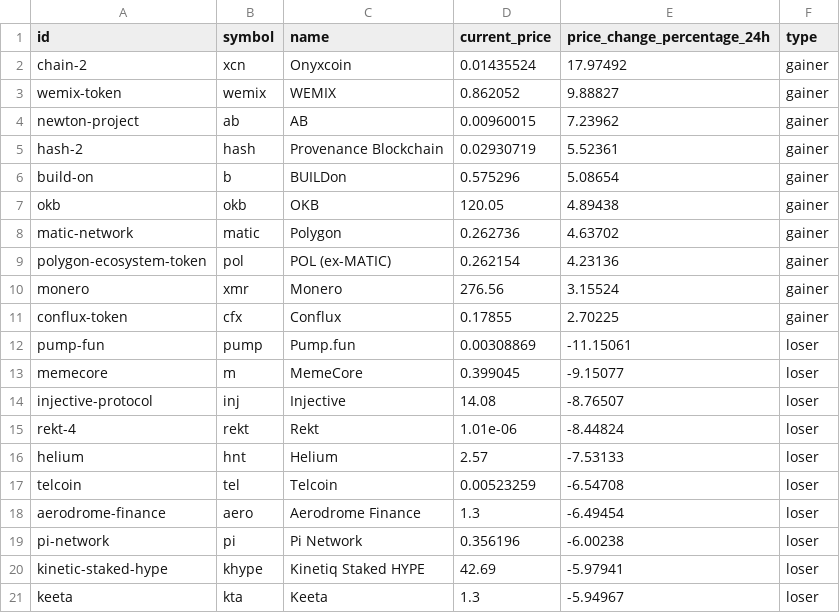
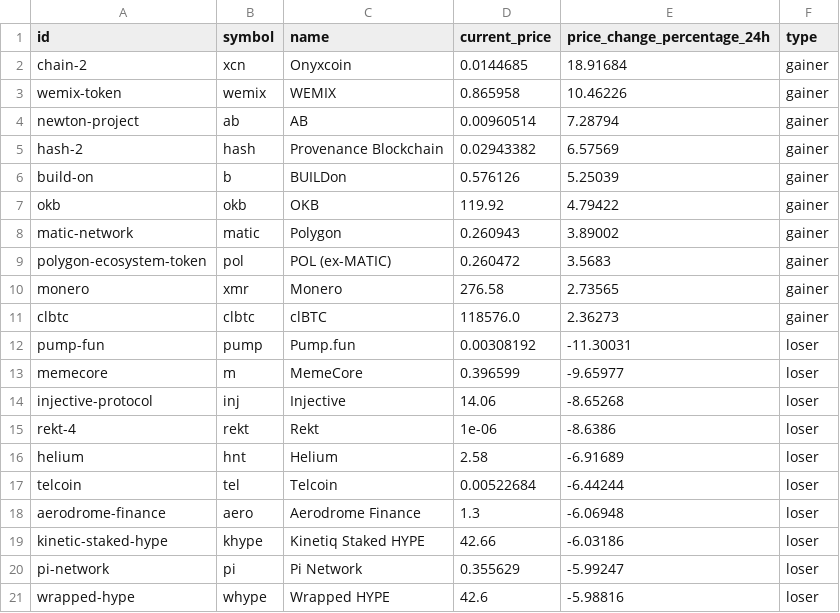
Before and after one commit to Fedric-Reform/MarketDataResearch, a CSV file: TopGainersAndLosers.csv, drawn as a sheet.

```diff
--- a/TopGainersAndLosers.csv
+++ b/TopGainersAndLosers.csv
@@ -1,21 +1,21 @@
 id,symbol,name,current_price,price_change_percentage_24h,type
-chain-2,xcn,Onyxcoin,0.01435524,17.97492,gainer
-wemix-token,wemix,WEMIX,0.862052,9.88827,gainer
-newton-project,ab,AB,0.00960015,7.23962,gainer
-hash-2,hash,Provenance Blockchain,0.02930719,5.52361,gainer
-build-on,b,BUILDon,0.575296,5.08654,gainer
-okb,okb,OKB,120.05,4.89438,gainer
-matic-network,matic,Polygon,0.262736,4.63702,gainer
-polygon-ecosystem-token,pol,POL (ex-MATIC),0.262154,4.23136,gainer
-monero,xmr,Monero,276.56,3.15524,gainer
-conflux-token,cfx,Conflux,0.17855,2.70225,gainer
-pump-fun,pump,Pump.fun,0.00308869,-11.15061,loser
-memecore,m,MemeCore,0.399045,-9.15077,loser
-injective-protocol,inj,Injective,14.08,-8.76507,loser
-rekt-4,rekt,Rekt,1.01e-06,-8.44824,loser
-helium,hnt,Helium,2.57,-7.53133,loser
-telcoin,tel,Telcoin,0.00523259,-6.54708,loser
-aerodrome-finance,aero,Aerodrome Finance,1.3,-6.49454,loser
-pi-network,pi,Pi Network,0.356196,-6.00238,loser
-kinetic-staked-hype,khype,Kinetiq Staked HYPE,42.69,-5.97941,loser
-keeta,kta,Keeta,1.3,-5.94967,loser
+chain-2,xcn,Onyxcoin,0.0144685,18.91684,gainer
+wemix-token,wemix,WEMIX,0.865958,10.46226,gainer
+newton-project,ab,AB,0.00960514,7.28794,gainer
+hash-2,hash,Provenance Blockchain,0.02943382,6.57569,gainer
+build-on,b,BUILDon,0.576126,5.25039,gainer
+okb,okb,OKB,119.92,4.79422,gainer
+matic-network,matic,Polygon,0.260943,3.89002,gainer
+polygon-ecosystem-token,pol,POL (ex-MATIC),0.260472,3.5683,gainer
+monero,xmr,Monero,276.58,2.73565,gainer
+clbtc,clbtc,clBTC,118576.0,2.36273,gainer
+pump-fun,pump,Pump.fun,0.00308192,-11.30031,loser
+memecore,m,MemeCore,0.396599,-9.65977,loser
+injective-protocol,inj,Injective,14.06,-8.65268,loser
+rekt-4,rekt,Rekt,1e-06,-8.6386,loser
+helium,hnt,Helium,2.58,-6.91689,loser
+telcoin,tel,Telcoin,0.00522684,-6.44244,loser
+aerodrome-finance,aero,Aerodrome Finance,1.3,-6.06948,loser
+kinetic-staked-hype,khype,Kinetiq Staked HYPE,42.66,-6.03186,loser
+pi-network,pi,Pi Network,0.355629,-5.99247,loser
+wrapped-hype,whype,Wrapped HYPE,42.6,-5.98816,loser
```
Also changed, not shown: BTC_priceindicators.csv, ETH_priceindicators.csv.
